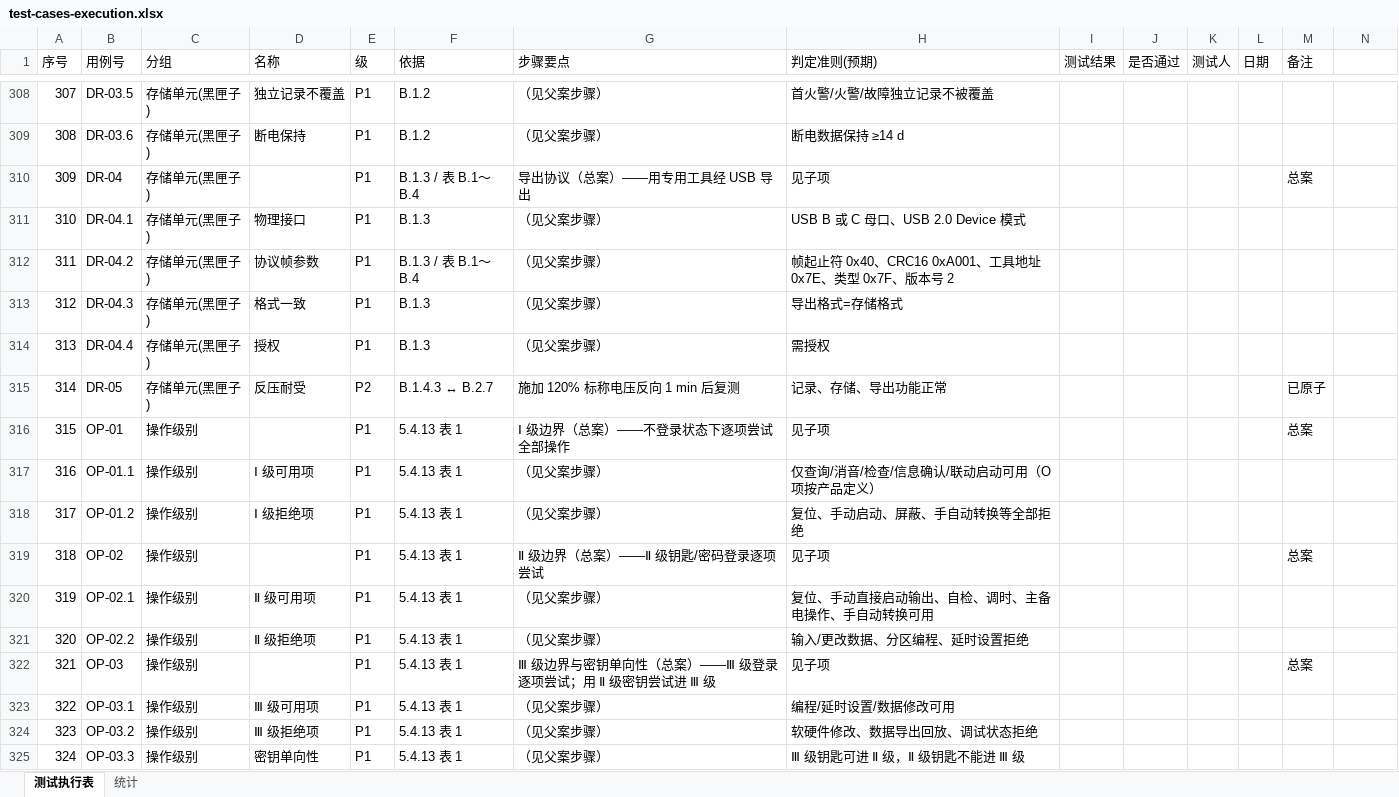
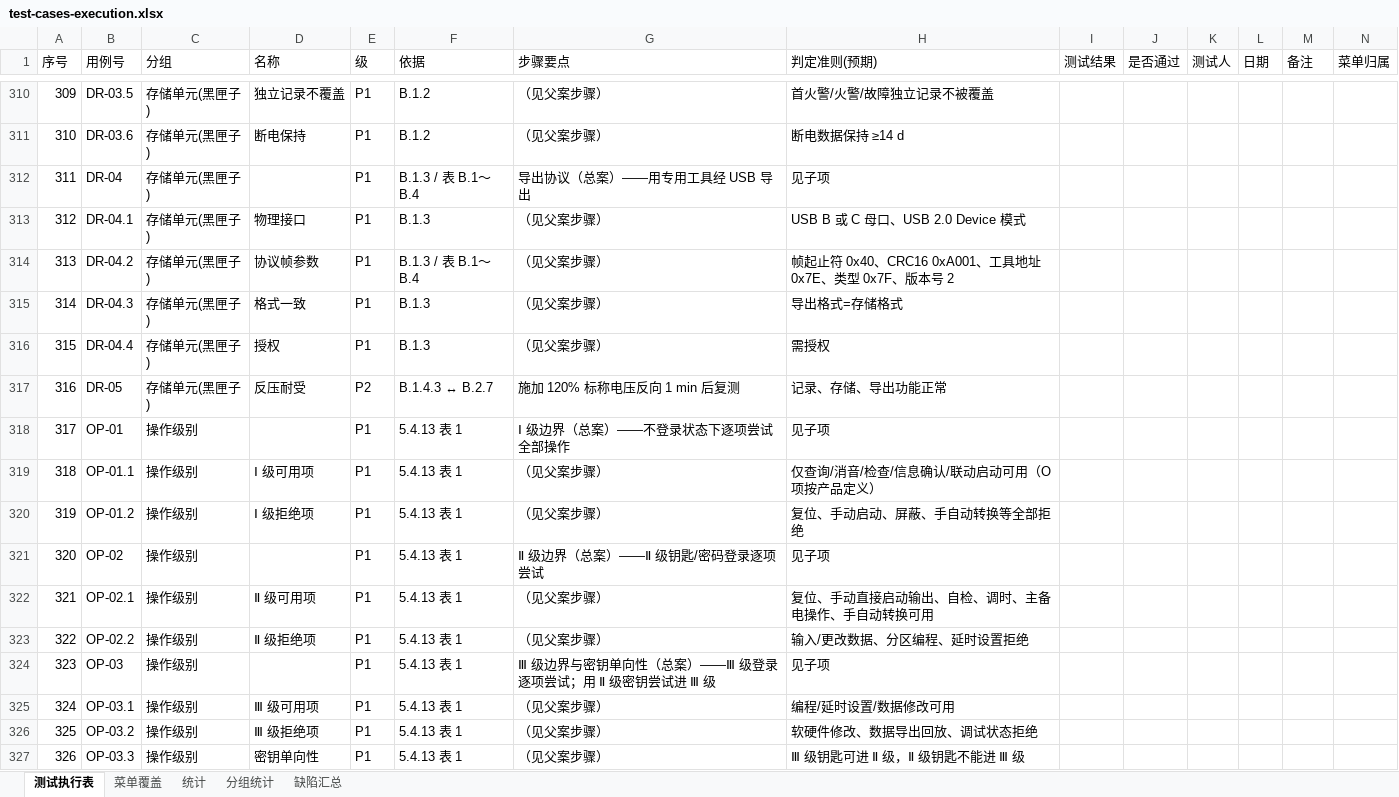
Before and after one commit to superWill/AI, an Excel workbook: embedded-gateway/fire-alarm/docs/testing/test-cases-execution.xlsx, sheet 测试执行表, drawn as a sheet; only a part is shown, gaps mark what is left out; values as stored, in another font and other column widths than the file's, no cell formats; conditional formats not drawn; addresses are those after the commit; the diff covers the shown part only; the diff names each change by its address in the sheet, - before the commit and + after, or states it on an @@ line.

```diff
--- a/embedded-gateway/fire-alarm/docs/testing/test-cases-execution.xlsx (sheet 测试执行表)
+++ b/embedded-gateway/fire-alarm/docs/testing/test-cases-execution.xlsx (sheet 测试执行表)
+sheet tab: 菜单覆盖
+sheet tab: 分组统计
+sheet tab: 缺陷汇总
-N1: (empty)
+N1: 菜单归属
@@ column A (序号) renumbered between rows 204 and 610 @@
-M312 (备注): 总案
+M312 (备注): (empty)
-M317 (备注): 已原子
+M317 (备注): (empty)
-M318 (备注): 总案
+M318 (备注): (empty)
-M321 (备注): 总案
+M321 (备注): (empty)
-M324 (备注): 总案
+M324 (备注): (empty)
```
Also changed, not shown: 58 added rows, 6 removed rows and 910 edited cells elsewhere in this sheet, sheet 统计, cell formats, 2 other files.
